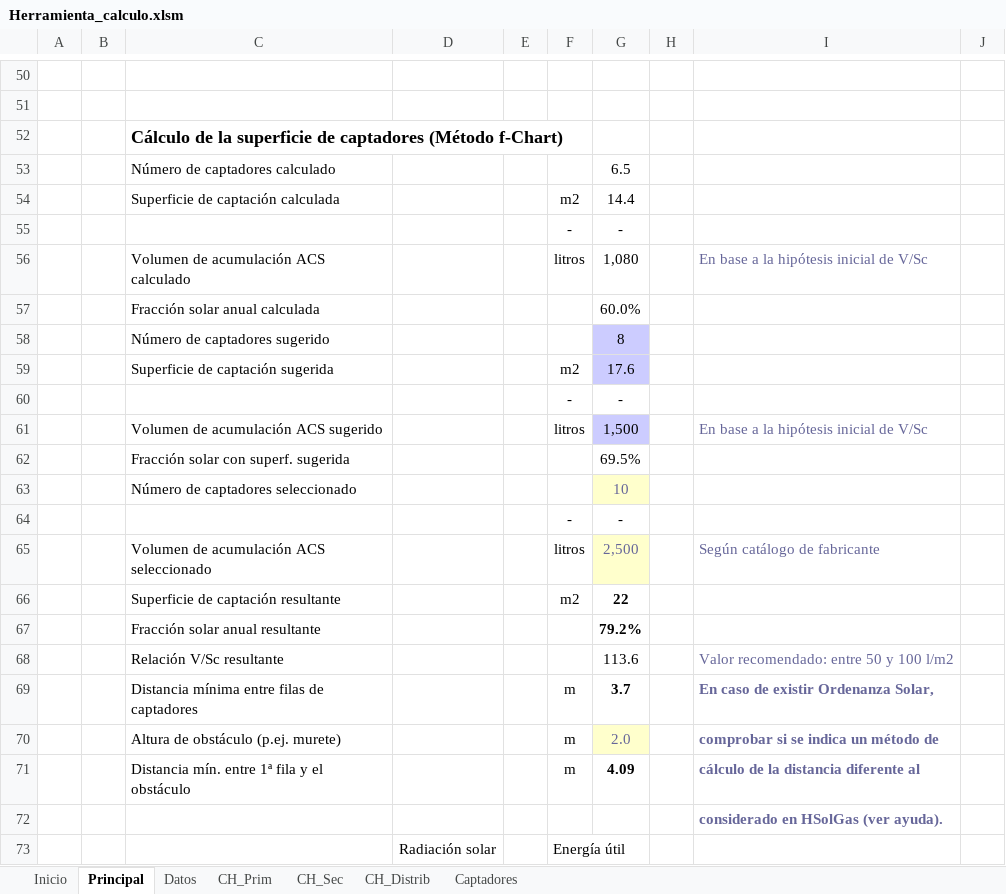
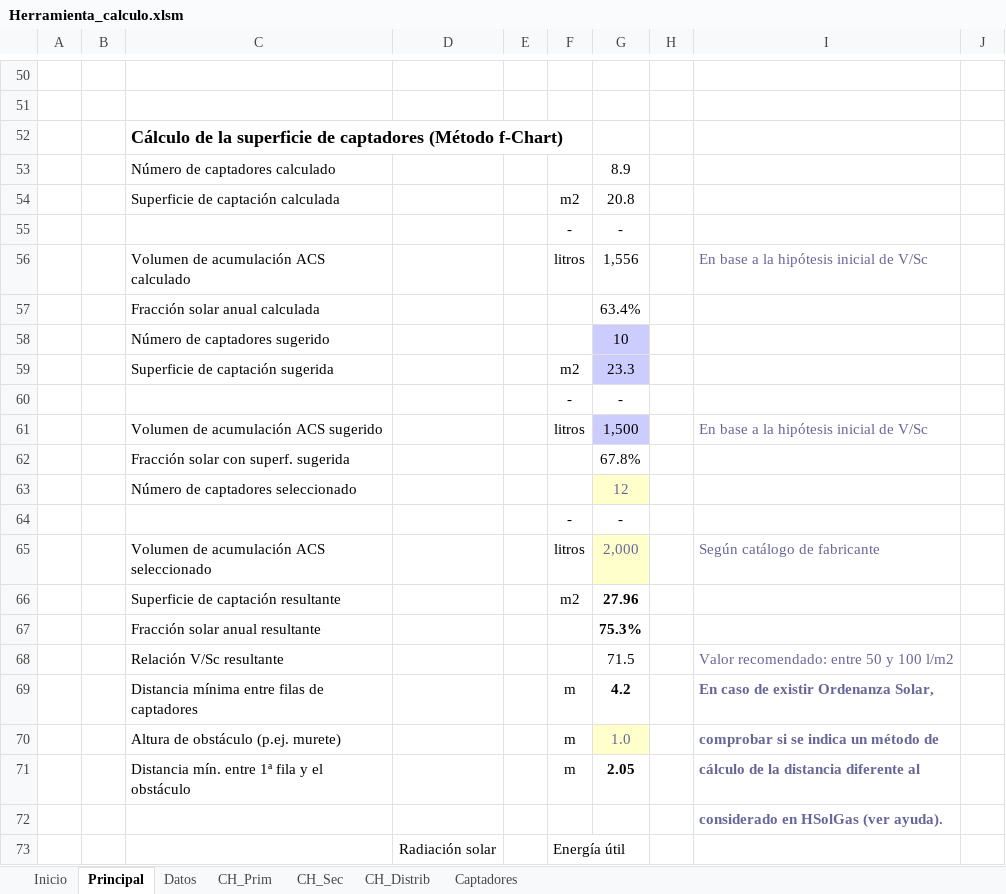
Before and after one commit to Aleesca/Practica_Energia_Solar_Termica, an Excel workbook: Calculos/Herramienta_calculo.xlsm, sheet Principal, drawn as a sheet; only a part is shown, gaps mark what is left out; values as stored, in another font and other column widths than the file's, no borders; charts and pictures and conditional formats not drawn; the diff covers the shown part only; the diff names each change by its address in the sheet, - before the commit and + after, or states it on an @@ line.

```diff
--- a/Calculos/Herramienta_calculo.xlsm (sheet Principal)
+++ b/Calculos/Herramienta_calculo.xlsm (sheet Principal)
-G53: 6.5
+G53: 8.9
-G54: 14.4
+G54: 20.8
-G56: 1,080
+G56: 1,556
-G57: 60.0%
+G57: 63.4%
-G58: 8
+G58: 10
-G59: 17.6
+G59: 23.3
-G62: 69.5%
+G62: 67.8%
-G63: 10
+G63: 12
-G65: 2,500
+G65: 2,000
-G66: 22
+G66: 27.96
-G67: 79.2%
+G67: 75.3%
-G68: 113.6
+G68: 71.5
-G69: 3.7
+G69: 4.2
-G70: 2.0
+G70: 1.0
-G71: 4.09
+G71: 2.05
```
Also changed, not shown: 13 added rows, 13 removed rows and 19 edited cells elsewhere in this sheet, sheet Datos, sheet Captadores, sheet CH_Sec, sheet CH_Prim, charts or pictures, 15 other files.
